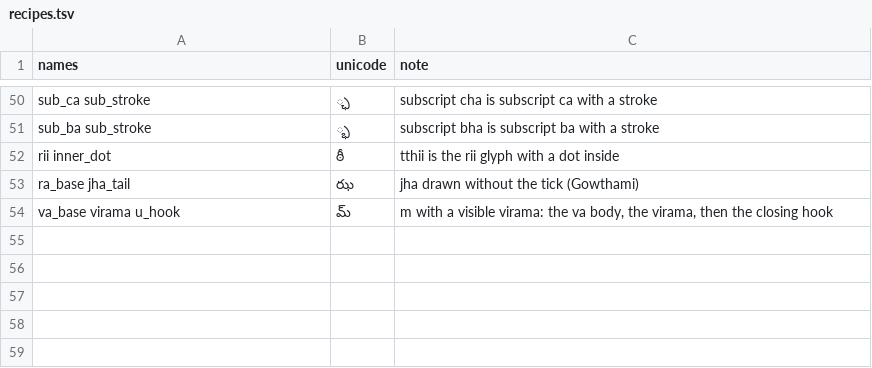
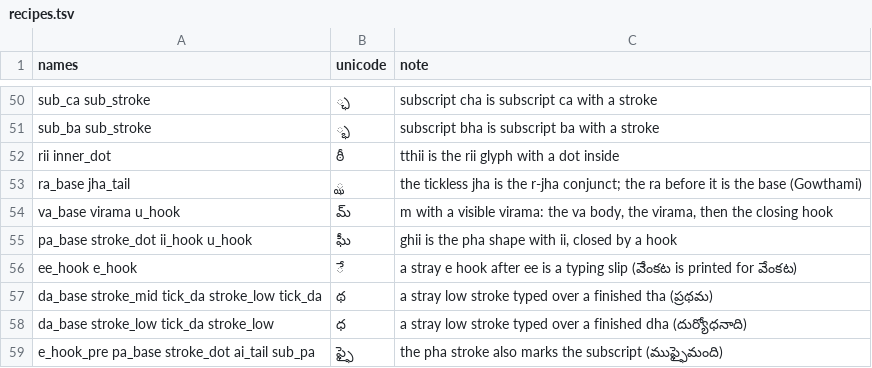
Before and after one commit to miriyald/te-recover-pdf, a TSV file: fonts/anu/shape-naming/recipes.tsv, drawn as a sheet; only a part is shown, gaps mark what is left out.

```diff
--- a/fonts/anu/shape-naming/recipes.tsv
+++ b/fonts/anu/shape-naming/recipes.tsv
@@ -52,3 +52,8 @@ sub_ba sub_stroke	్భ	subscript bha is subscript ba with a stroke
 rii inner_dot	ఠీ	tthii is the rii glyph with a dot inside
-ra_base jha_tail	ఝ	jha drawn without the tick (Gowthami)
+ra_base jha_tail	్ఝ	the tickless jha is the r-jha conjunct; the ra before it is the base (Gowthami)
 va_base virama u_hook	మ్‌	m with a visible virama: the va body, the virama, then the closing hook
+pa_base stroke_dot ii_hook u_hook	ఘీ	ghii is the pha shape with ii, closed by a hook
+ee_hook e_hook	ే	a stray e hook after ee is a typing slip (వేెంకట is printed for వేంకట)
+da_base stroke_mid tick_da stroke_low tick_da	థ	a stray low stroke typed over a finished tha (ప్రథమ)
+da_base stroke_low tick_da stroke_low	ధ	a stray low stroke typed over a finished dha (దుర్యోధనాది)
+e_hook_pre pa_base stroke_dot ai_tail sub_pa	ఫ్ఫై	the pha stroke also marks the subscript (ముఫ్ఫైమంది)
```
Also changed, not shown: fonts/anu/ocr-learning/mapping.tsv, fonts/anu/shape-naming/names.tsv.
